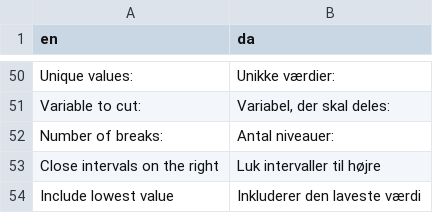
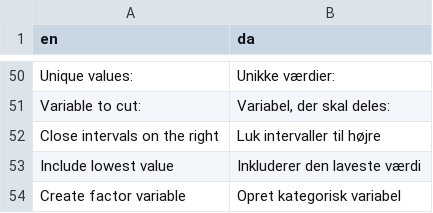
Before and after one commit to agdamsbo/FreesearchR, a CSV file: app_docker/translations/translation_da.csv, drawn as a sheet; only a part is shown, gaps mark what is left out; the shorter side is filled out with more unchanged rows; the diff covers the shown part only.

```diff
--- a/app_docker/translations/translation_da.csv
+++ b/app_docker/translations/translation_da.csv
@@ -51,3 +51,2 @@
 "Variable to cut:","Variabel, der skal deles:"
-"Number of breaks:","Antal niveauer:"
 "Close intervals on the right","Luk intervaller til højre"
```
Also changed, not shown: 20 added rows and 17 edited cells elsewhere in this file, app_docker/translations/translation_sw.csv, 5 other files.
